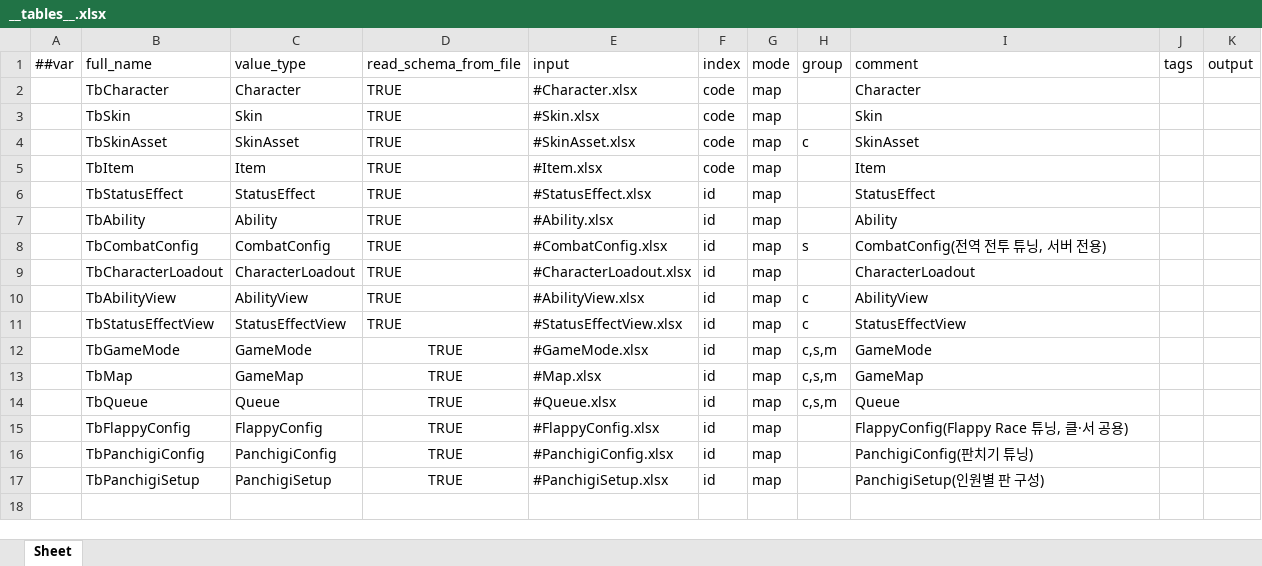
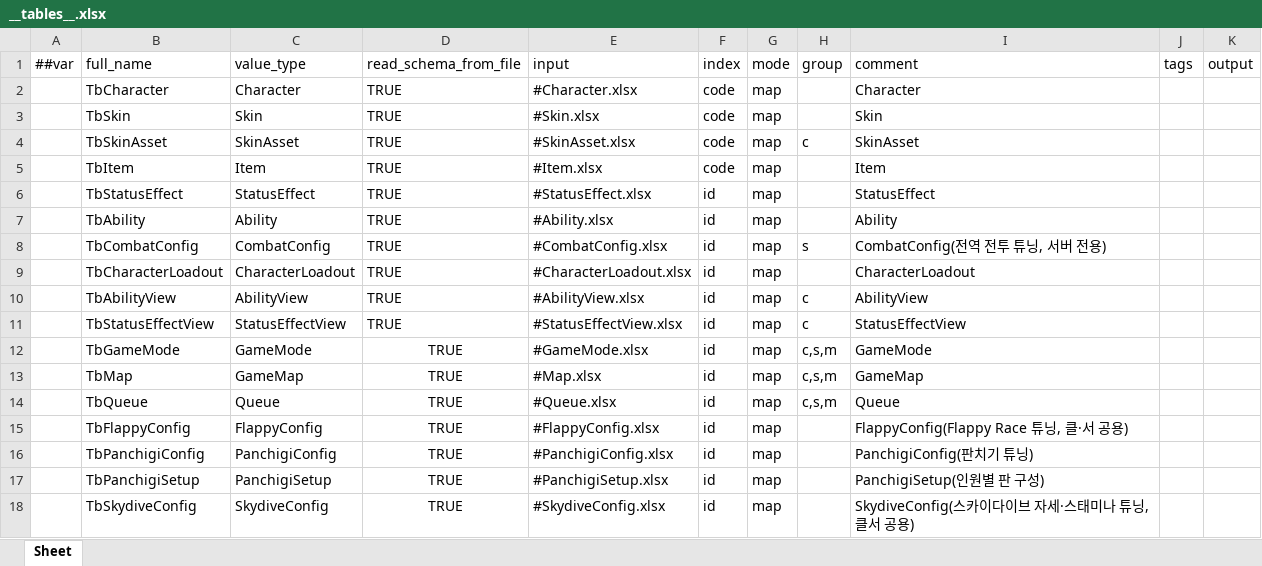
Before and after one commit to Baeinsoo/infrastructure, an Excel workbook: table/Datas/__tables__.xlsx, sheet Sheet, drawn as a sheet; values as stored, in another font and other column widths than the file's, no borders; the diff names each change by its address in the sheet, - before the commit and + after, or states it on an @@ line.

Commit message:
feat(skydive): 자세·스태미나 튜닝 테이블을 더한다

```diff
--- a/table/Datas/__tables__.xlsx (sheet Sheet)
+++ b/table/Datas/__tables__.xlsx (sheet Sheet)
+row 18:  | TbSkydiveConfig | SkydiveConfig | TRUE | #SkydiveConfig.xlsx | id | map |  | SkydiveConfig(스카이다이브 자세·스태미나 튜닝, 클서 공용)
```
Also changed, not shown: 1 other file.
